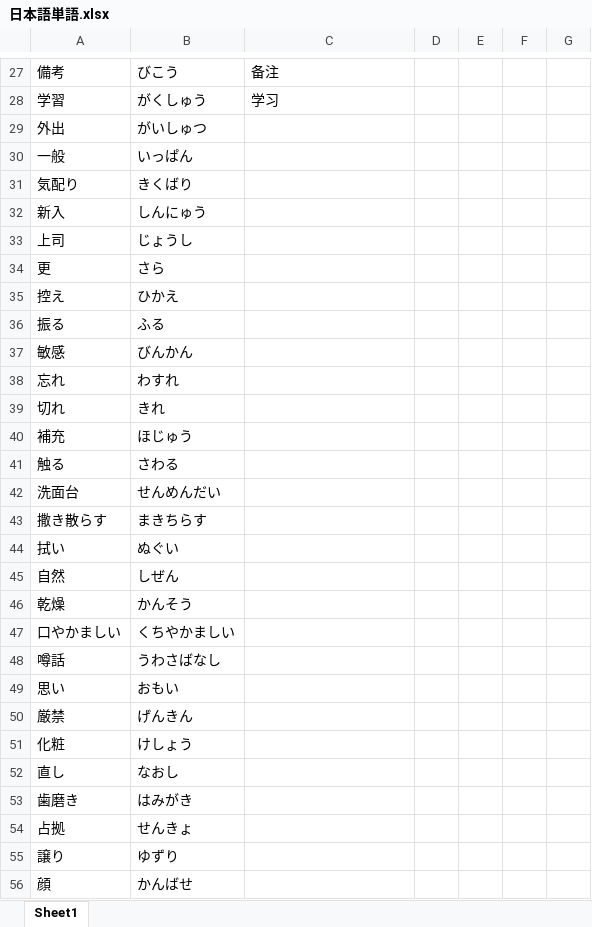
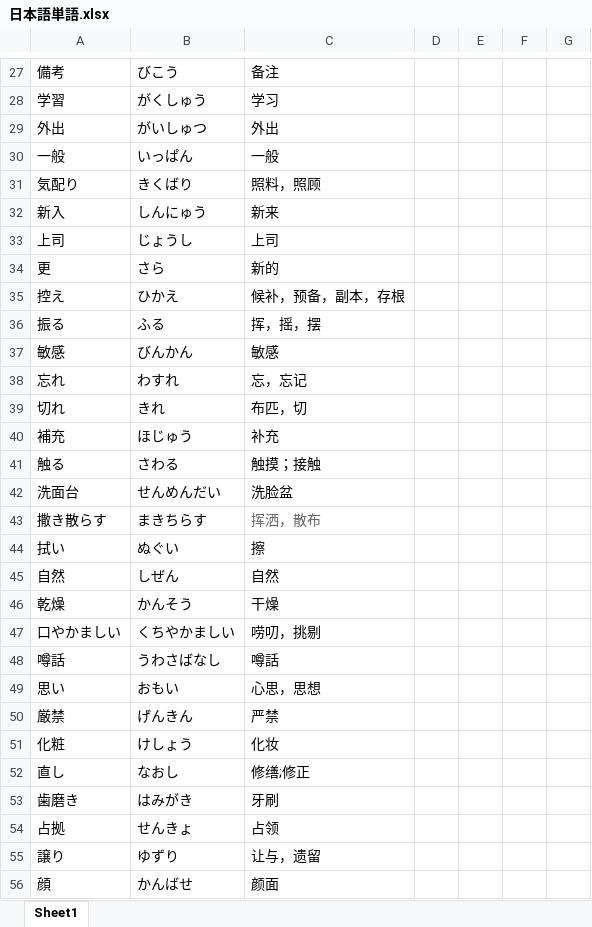
Before and after one commit to smh2274/Japan, an Excel workbook: 日本語単語.xlsx, sheet Sheet1, drawn as a sheet; only a part is shown, gaps mark what is left out; values as stored, in another font and other column widths than the file's, no borders; the diff covers the shown part only; the diff names each change by its address in the sheet, - before the commit and + after, or states it on an @@ line.

Commit message:
単語UPDATE

```diff
--- a/日本語単語.xlsx (sheet Sheet1)
+++ b/日本語単語.xlsx (sheet Sheet1)
-C29: (empty)
+C29: 外出
-C30: (empty)
+C30: 一般
-C31: (empty)
+C31: 照料，照顾
-C32: (empty)
+C32: 新来
-C33: (empty)
+C33: 上司
-C34: (empty)
+C34: 新的
-C35: (empty)
+C35: 候补，预备，副本，存根
-C36: (empty)
+C36: 挥，摇，摆
-C37: (empty)
+C37: 敏感
-C38: (empty)
+C38: 忘，忘记
-C39: (empty)
+C39: 布匹，切
-C40: (empty)
+C40: 补充
-C41: (empty)
+C41: 触摸；接触
-C42: (empty)
+C42: 洗脸盆
-C43: (empty)
+C43: 挥洒，散布
-C44: (empty)
+C44: 擦
-C45: (empty)
+C45: 自然
-C46: (empty)
+C46: 干燥
-C47: (empty)
+C47: 唠叨，挑剔
-C48: (empty)
+C48: 噂話
-C49: (empty)
+C49: 心思，思想
-C50: (empty)
+C50: 严禁
-C51: (empty)
+C51: 化妆
-C52: (empty)
+C52: 修缮;修正
-C53: (empty)
+C53: 牙刷
-C54: (empty)
+C54: 占领
-C55: (empty)
+C55: 让与，遗留
-C56: (empty)
+C56: 颜面
```
Also changed, not shown: 31 added rows and 8 edited cells elsewhere in this sheet.
